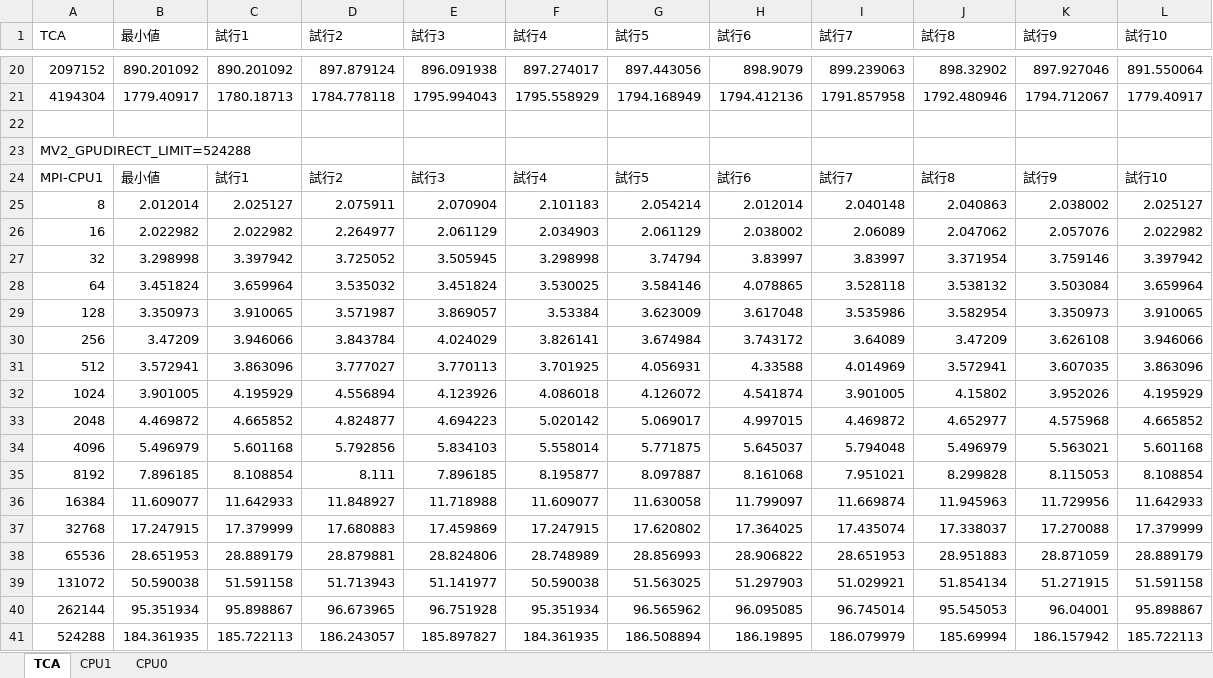
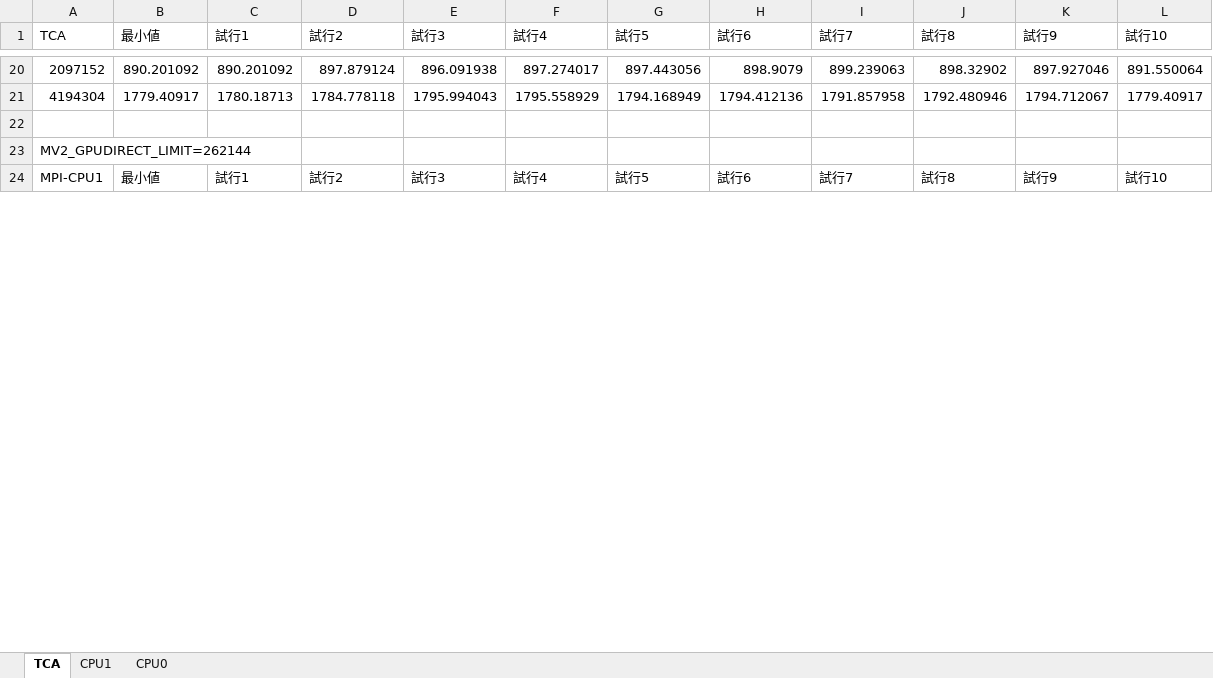
Before and after one commit to mnakao/PEACH2-Benchmarks, an Excel workbook: pingpong/pingpong.xlsx, sheet TCA, drawn as a sheet; only a part is shown, gaps mark what is left out; values as stored, in another font and other column widths than the file's, no borders; charts and pictures not drawn; removed rows and columns are numbered as before the commit, all else as after; the diff covers the shown part only; the diff names each change by its address in the sheet, - before the commit and + after, or states it on an @@ line.

Commit message:
Add block-stride excel

```diff
--- a/pingpong/pingpong.xlsx (sheet TCA)
+++ b/pingpong/pingpong.xlsx (sheet TCA)
-A23 (TCA): MV2_GPUDIRECT_LIMIT=524288
+A23 (TCA): MV2_GPUDIRECT_LIMIT=262144
-row 25: 8 | 2.012014 | 2.025127 | 2.075911 | 2.070904 | 2.101183 | 2.054214 | 2.012014 | 2.040148 | 2.040863 | 2.038002 | 2.025127
-row 26: 16 | 2.022982 | 2.022982 | 2.264977 | 2.061129 | 2.034903 | 2.061129 | 2.038002 | 2.06089 | 2.047062 | 2.057076 | 2.022982
-row 27: 32 | 3.298998 | 3.397942 | 3.725052 | 3.505945 | 3.298998 | 3.74794 | 3.83997 | 3.83997 | 3.371954 | 3.759146 | 3.397942
-row 28: 64 | 3.451824 | 3.659964 | 3.535032 | 3.451824 | 3.530025 | 3.584146 | 4.078865 | 3.528118 | 3.538132 | 3.503084 | 3.659964
-row 29: 128 | 3.350973 | 3.910065 | 3.571987 | 3.869057 | 3.53384 | 3.623009 | 3.617048 | 3.535986 | 3.582954 | 3.350973 | 3.910065
-row 30: 256 | 3.47209 | 3.946066 | 3.843784 | 4.024029 | 3.826141 | 3.674984 | 3.743172 | 3.64089 | 3.47209 | 3.626108 | 3.946066
-row 31: 512 | 3.572941 | 3.863096 | 3.777027 | 3.770113 | 3.701925 | 4.056931 | 4.33588 | 4.014969 | 3.572941 | 3.607035 | 3.863096
-row 32: 1024 | 3.901005 | 4.195929 | 4.556894 | 4.123926 | 4.086018 | 4.126072 | 4.541874 | 3.901005 | 4.15802 | 3.952026 | 4.195929
-row 33: 2048 | 4.469872 | 4.665852 | 4.824877 | 4.694223 | 5.020142 | 5.069017 | 4.997015 | 4.469872 | 4.652977 | 4.575968 | 4.665852
-row 34: 4096 | 5.496979 | 5.601168 | 5.792856 | 5.834103 | 5.558014 | 5.771875 | 5.645037 | 5.794048 | 5.496979 | 5.563021 | 5.601168
-row 35: 8192 | 7.896185 | 8.108854 | 8.111 | 7.896185 | 8.195877 | 8.097887 | 8.161068 | 7.951021 | 8.299828 | 8.115053 | 8.108854
-row 36: 16384 | 11.609077 | 11.642933 | 11.848927 | 11.718988 | 11.609077 | 11.630058 | 11.799097 | 11.669874 | 11.945963 | 11.729956 | 11.642933
-row 37: 32768 | 17.247915 | 17.379999 | 17.680883 | 17.459869 | 17.247915 | 17.620802 | 17.364025 | 17.435074 | 17.338037 | 17.270088 | 17.379999
-row 38: 65536 | 28.651953 | 28.889179 | 28.879881 | 28.824806 | 28.748989 | 28.856993 | 28.906822 | 28.651953 | 28.951883 | 28.871059 | 28.889179
-row 39: 131072 | 50.590038 | 51.591158 | 51.713943 | 51.141977 | 50.590038 | 51.563025 | 51.297903 | 51.029921 | 51.854134 | 51.271915 | 51.591158
-row 40: 262144 | 95.351934 | 95.898867 | 96.673965 | 96.751928 | 95.351934 | 96.565962 | 96.095085 | 96.745014 | 95.545053 | 96.04001 | 95.898867
-row 41: 524288 | 184.361935 | 185.722113 | 186.243057 | 185.897827 | 184.361935 | 186.508894 | 186.19895 | 186.079979 | 185.69994 | 186.157942 | 185.722113
```
Also changed, not shown: 20 added rows and 3 removed rows elsewhere in this sheet, sheet CPU1, charts or pictures, 1 other file.
